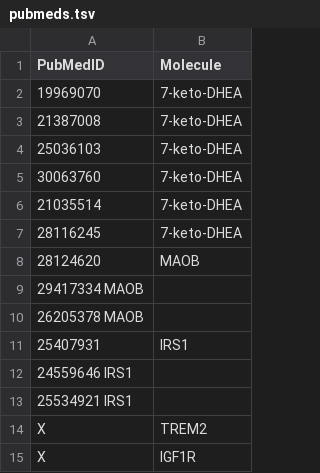
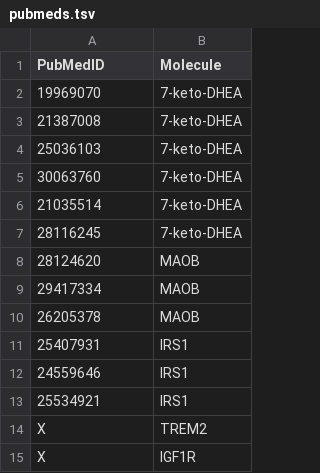
Before and after one commit to bit-lsi/MEN2018, a TSV file: curation/pubmeds.tsv, drawn as a sheet; removed rows and columns are numbered as before the commit, all else as after; the diff names each change by its address in the sheet, - before the commit and + after, or states it on an @@ line.

Commit message:
Update pubmeds.tsv

```diff
--- a/curation/pubmeds.tsv
+++ b/curation/pubmeds.tsv
-row 9: 29417334 MAOB
-row 10: 26205378 MAOB
+row 9: 29417334 | MAOB
+row 10: 26205378 | MAOB
-row 12: 24559646 IRS1
-row 13: 25534921 IRS1
+row 12: 24559646 | IRS1
+row 13: 25534921 | IRS1
```
